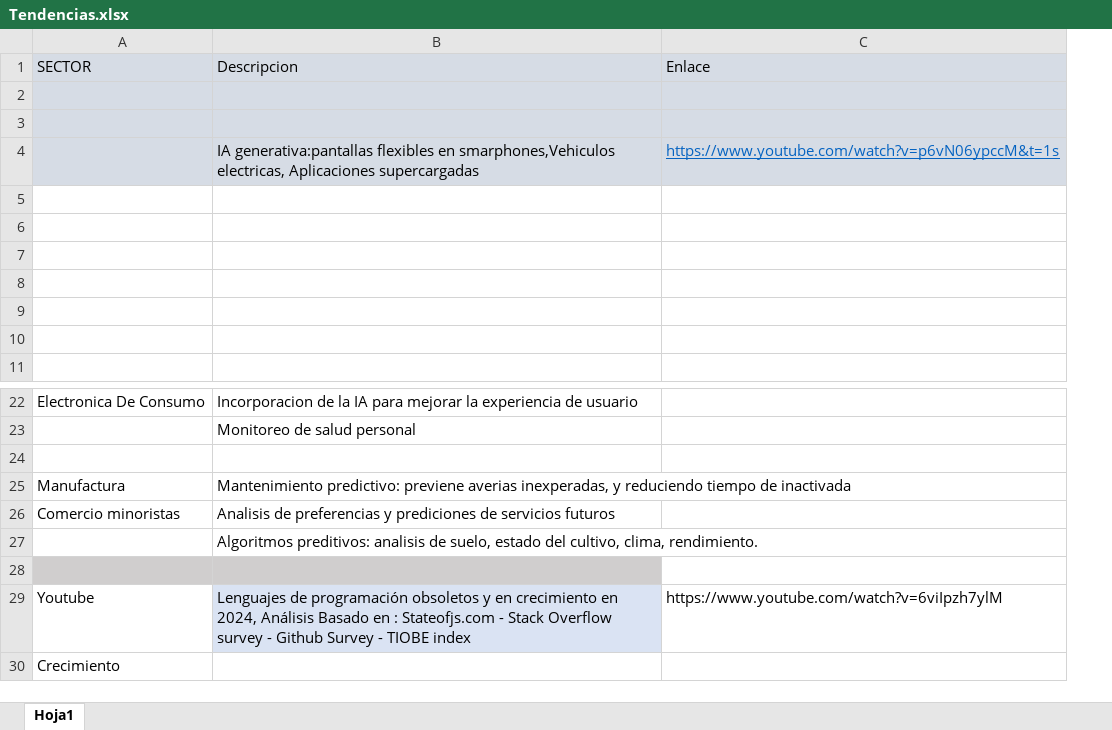
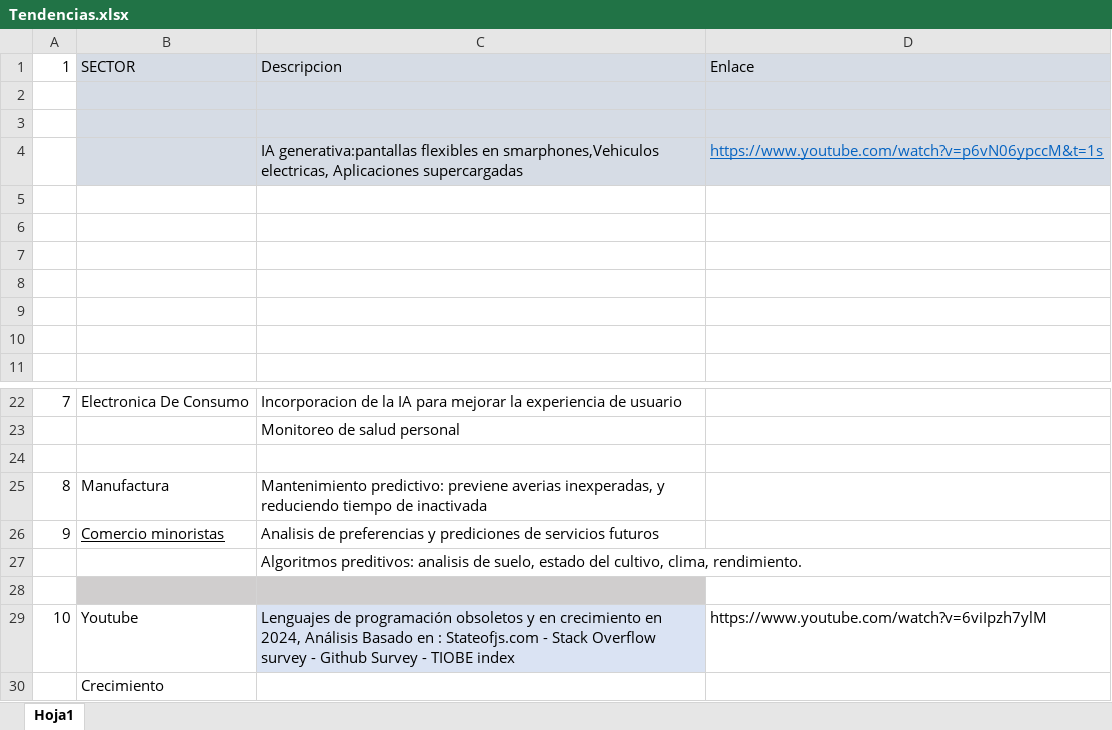
Before and after one commit to MarRepositorySENA/complementario-3125033, an Excel workbook: Tendencias/Tendencias.xlsx, sheet Hoja1, drawn as a sheet; only a part is shown, gaps mark what is left out; values as stored, in another font and other column widths than the file's, no borders; charts and pictures not drawn; addresses are those after the commit; the diff names each change by its address in the sheet, - before the commit and + after, or states it on an @@ line.

```diff
--- a/Tendencias/Tendencias.xlsx (sheet Hoja1)
+++ b/Tendencias/Tendencias.xlsx (sheet Hoja1)
+column A, row 1: 1; rows 22-29: 7 |  |  | 8 | 9 |  |  | 10
-B26 underline: off
+B26 underline: on
```
Also changed, not shown: charts or pictures, 5 other files.
